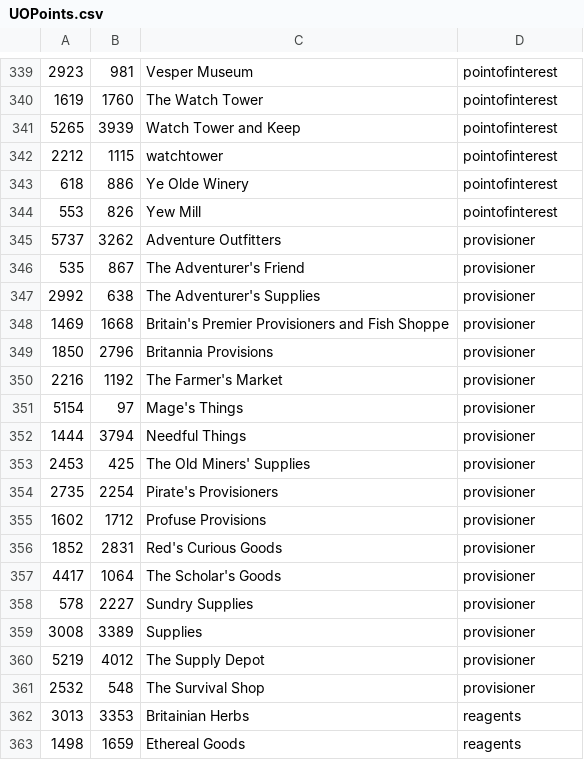
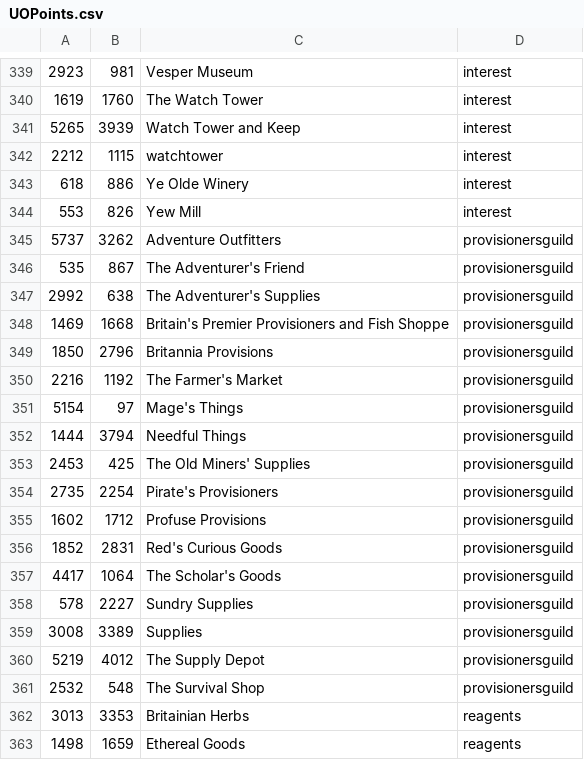
Before and after one commit to andreakarasho/razor, a CSV file: Razor/JMap/UOPoints.csv, drawn as a sheet; only a part is shown, gaps mark what is left out; the diff covers the shown part only.

```diff
--- a/Razor/JMap/UOPoints.csv
+++ b/Razor/JMap/UOPoints.csv
@@ -339,24 +339,24 @@
-2923,981,Vesper Museum,pointofinterest
-1619,1760,The Watch Tower,pointofinterest
-5265,3939,Watch Tower and Keep,pointofinterest
-2212,1115,watchtower,pointofinterest
-618,886,Ye Olde Winery,pointofinterest
-553,826,Yew Mill,pointofinterest
-5737,3262,Adventure Outfitters,provisioner
-535,867,The Adventurer's Friend,provisioner
-2992,638,The Adventurer's Supplies,provisioner
-1469,1668,Britain's Premier Provisioners and Fish Shoppe,provisioner
-1850,2796,Britannia Provisions,provisioner
-2216,1192,The Farmer's Market,provisioner
-5154,97,Mage's Things,provisioner
-1444,3794,Needful Things,provisioner
-2453,425,The Old Miners' Supplies,provisioner
-2735,2254,Pirate's Provisioners,provisioner
-1602,1712,Profuse Provisions,provisioner
-1852,2831,Red's Curious Goods,provisioner
-4417,1064,The Scholar's Goods,provisioner
-578,2227,Sundry Supplies,provisioner
-3008,3389,Supplies,provisioner
-5219,4012,The Supply Depot,provisioner
-2532,548,The Survival Shop,provisioner
+2923,981,Vesper Museum,interest
+1619,1760,The Watch Tower,interest
+5265,3939,Watch Tower and Keep,interest
+2212,1115,watchtower,interest
+618,886,Ye Olde Winery,interest
+553,826,Yew Mill,interest
+5737,3262,Adventure Outfitters,provisionersguild
+535,867,The Adventurer's Friend,provisionersguild
+2992,638,The Adventurer's Supplies,provisionersguild
+1469,1668,Britain's Premier Provisioners and Fish Shoppe,provisionersguild
+1850,2796,Britannia Provisions,provisionersguild
+2216,1192,The Farmer's Market,provisionersguild
+5154,97,Mage's Things,provisionersguild
+1444,3794,Needful Things,provisionersguild
+2453,425,The Old Miners' Supplies,provisionersguild
+2735,2254,Pirate's Provisioners,provisionersguild
+1602,1712,Profuse Provisions,provisionersguild
+1852,2831,Red's Curious Goods,provisionersguild
+4417,1064,The Scholar's Goods,provisionersguild
+578,2227,Sundry Supplies,provisionersguild
+3008,3389,Supplies,provisionersguild
+5219,4012,The Supply Depot,provisionersguild
+2532,548,The Survival Shop,provisionersguild
 3013,3353,Britainian Herbs,reagents
```
Also changed, not shown: 61 edited cells elsewhere in this file.
